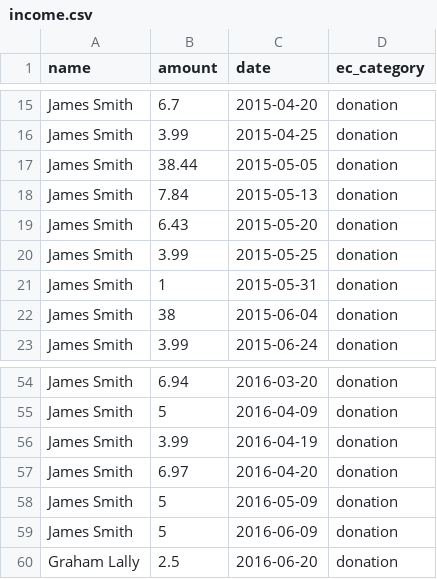
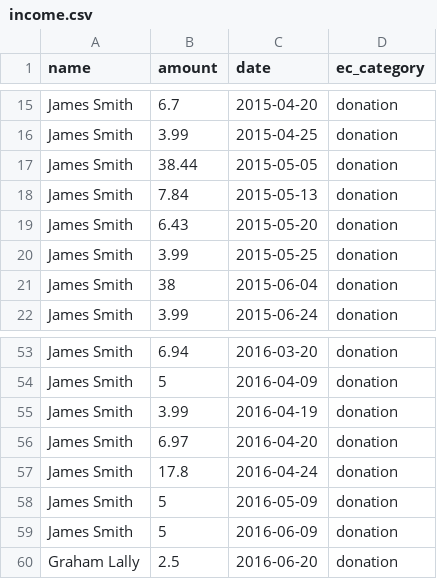
Before and after one commit to SomethingNewUK/finances, a CSV file: national/income.csv, drawn as a sheet; only a part is shown, gaps mark what is left out; removed rows and columns are numbered as before the commit, all else as after; the diff names each change by its address in the sheet, - before the commit and + after, or states it on an @@ line.

Commit message:
Add missing donation and remove extraneous £1

```diff
--- a/national/income.csv
+++ b/national/income.csv
-row 21: James Smith | 1 | 2015-05-31 | donation
+row 57: James Smith | 17.8 | 2016-04-24 | donation
```
